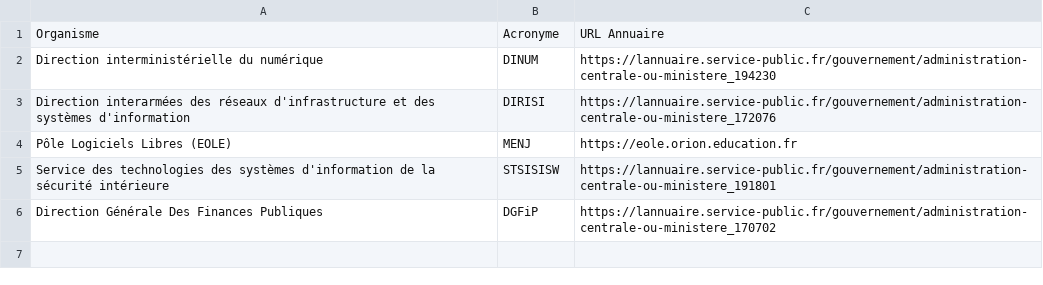
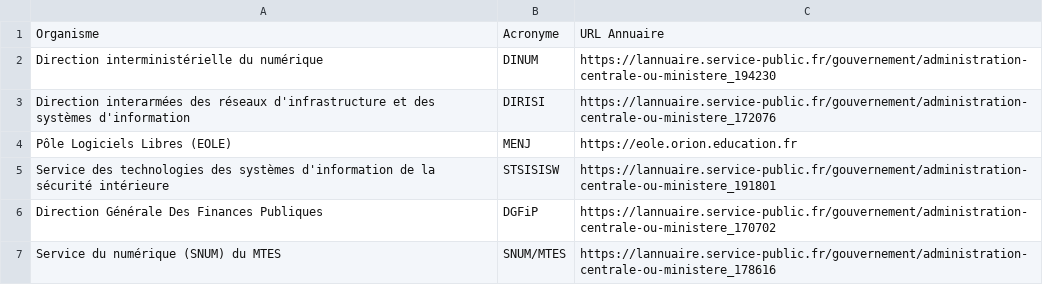
Before and after one commit to dzc34/sill, a CSV file: 2020/sill-2020-contributeurs.csv, drawn as a sheet; the diff names each change by its address in the sheet, - before the commit and + after, or states it on an @@ line.

Commit message:
Ajout du service du numérique (SNUM) du MTES

```diff
--- a/2020/sill-2020-contributeurs.csv
+++ b/2020/sill-2020-contributeurs.csv
+row 7: Service du numérique (SNUM) du MTES | SNUM/MTES | https://lannuaire.service-public.fr/gouvernement/administration-centrale-ou-ministere_178616
```
